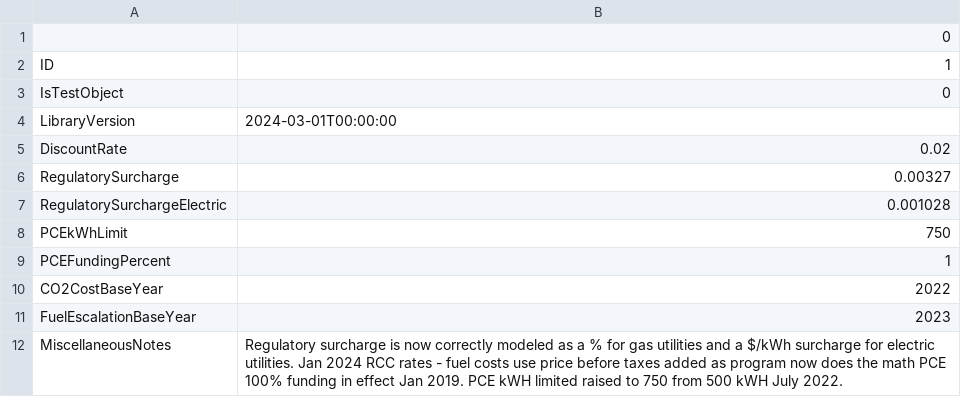
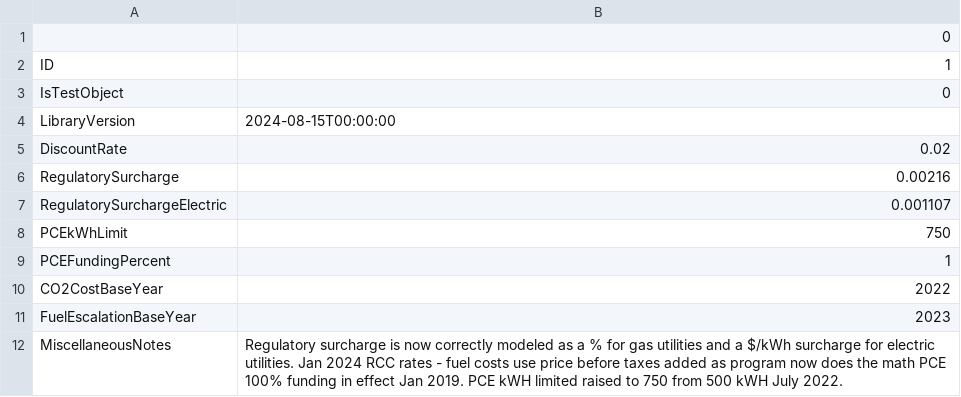
Before and after one commit to alanmitchell/akwlib-export, a CSV file: data/v01/misc_info.csv, drawn as a sheet.

```diff
--- a/data/v01/misc_info.csv
+++ b/data/v01/misc_info.csv
@@ -3,6 +3,6 @@ ID,1
 IsTestObject,0
-LibraryVersion,2024-03-01T00:00:00
+LibraryVersion,2024-08-15T00:00:00
 DiscountRate,0.02
-RegulatorySurcharge,0.00327
-RegulatorySurchargeElectric,0.001028
+RegulatorySurcharge,0.00216
+RegulatorySurchargeElectric,0.001107
 PCEkWhLimit,750
```
Also changed, not shown: data/v01/city.csv, data/v01/utility.csv, 5 other files.
